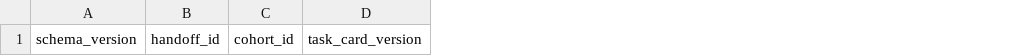
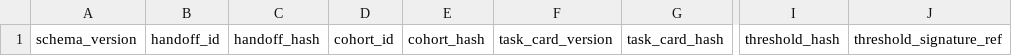
Before and after one commit to ivanzhao299/jinhu-smart-park, a CSV file: .trellis/tasks/07-30-pr192-human-uat-production-readiness/human-uat-kit/observation-ledger.csv, drawn as a sheet; only a part is shown, gaps mark what is left out; the diff names each change by its address in the sheet, - before the commit and + after, or states it on an @@ line.

```diff
--- a/.trellis/tasks/07-30-pr192-human-uat-production-readiness/human-uat-kit/observation-ledger.csv
+++ b/.trellis/tasks/07-30-pr192-human-uat-production-readiness/human-uat-kit/observation-ledger.csv
+column C, row 1: handoff_hash
+column E, row 1: cohort_hash
+column G, row 1: task_card_hash
+column I, row 1: threshold_hash
+column J, row 1: threshold_signature_ref
```
Also changed, not shown: .trellis/tasks/07-30-pr192-human-uat-production-readiness/human-uat-kit/signoff-ledger.csv, 5 other files.
